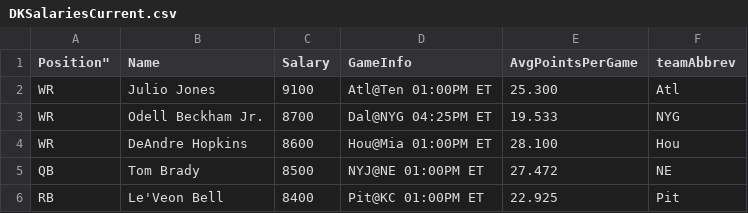
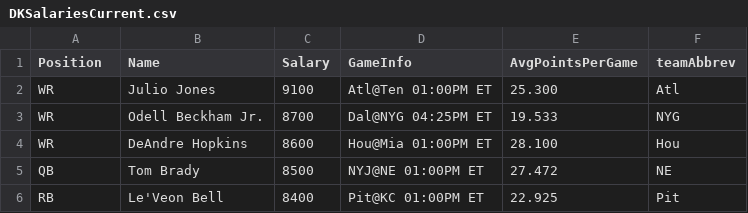
Before and after one commit to squarethecircle/draftkings, a CSV file: data/DKSalariesCurrent.csv, drawn as a sheet; only a part is shown.

Commit message:
random typo

```diff
--- a/data/DKSalariesCurrent.csv
+++ b/data/DKSalariesCurrent.csv
@@ -1,2 +1,2 @@
-Position","Name","Salary","GameInfo","AvgPointsPerGame","teamAbbrev"
+"Position","Name","Salary","GameInfo","AvgPointsPerGame","teamAbbrev"
 "WR","Julio Jones",9100,"Atl@Ten 01:00PM ET",25.300,"Atl"
```
